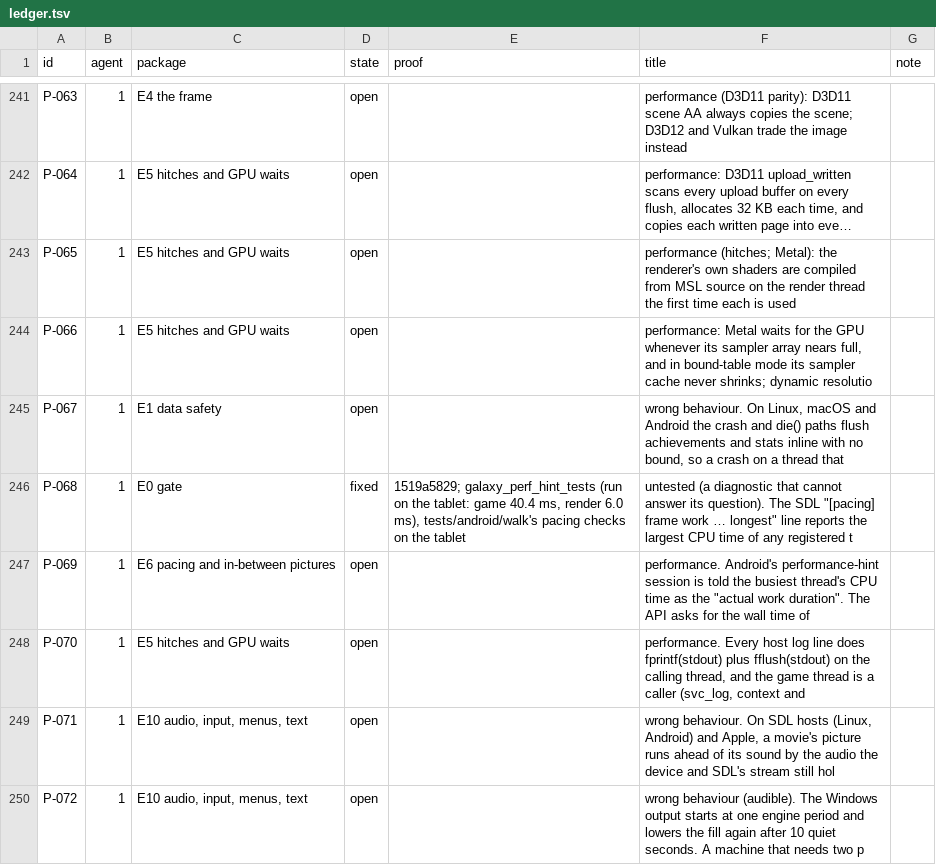
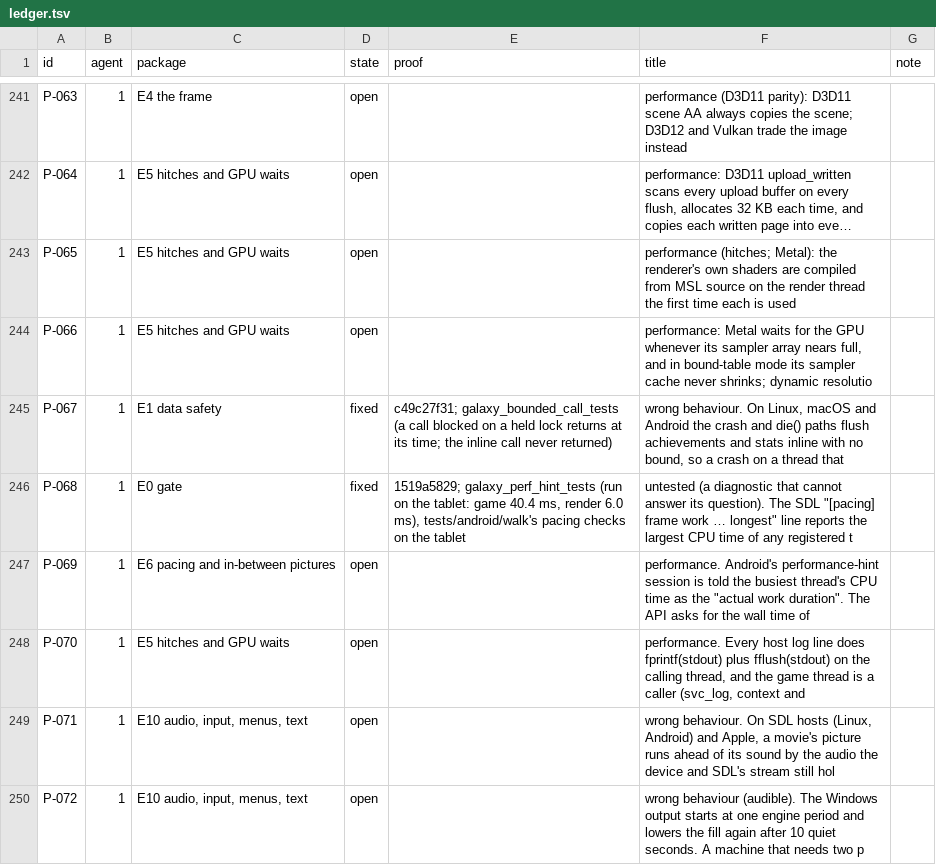
Before and after one commit to keepvaibin/nebula, a TSV file: docs/plan/ledger.tsv, drawn as a sheet; only a part is shown, gaps mark what is left out; long unchanged cells end in ….

Commit message:
Ledger: P-067 fixed

```diff
--- a/docs/plan/ledger.tsv
+++ b/docs/plan/ledger.tsv
@@ -244,3 +244,3 @@ P-065	1	E5 hitches and GPU waits	open		performance (hitches; Metal): the rendere
 P-066	1	E5 hitches and GPU waits	open		performance: Metal waits for the GPU whenever its sampler array nears full, and in bound-table mode its sampler cache never shrinks; dynamic resolutio	
-P-067	1	E1 data safety	open		wrong behaviour. On Linux, macOS and Android the crash and die() paths flush achievements and stats inline with no bound, so a crash on a thread that 	
+P-067	1	E1 data safety	fixed	c49c27f31; galaxy_bounded_call_tests (a call blocked on a held lock returns at its time; the inline call never returned)	wrong behaviour. On Linux, macOS and Android the crash and die() paths flush achievements and stats inline with no bound, so a crash on a thread that 	
 P-068	1	E0 gate	fixed	1519a5829; galaxy_perf_hint_tests (run on the tablet: game 40.4 ms, render 6.0 ms), tests/android/walk's pacing checks on the tablet	untested (a diagnostic that cannot answer its question). The SDL "[pacing] frame work … longest" line reports the largest CPU time of any registered t	
```
